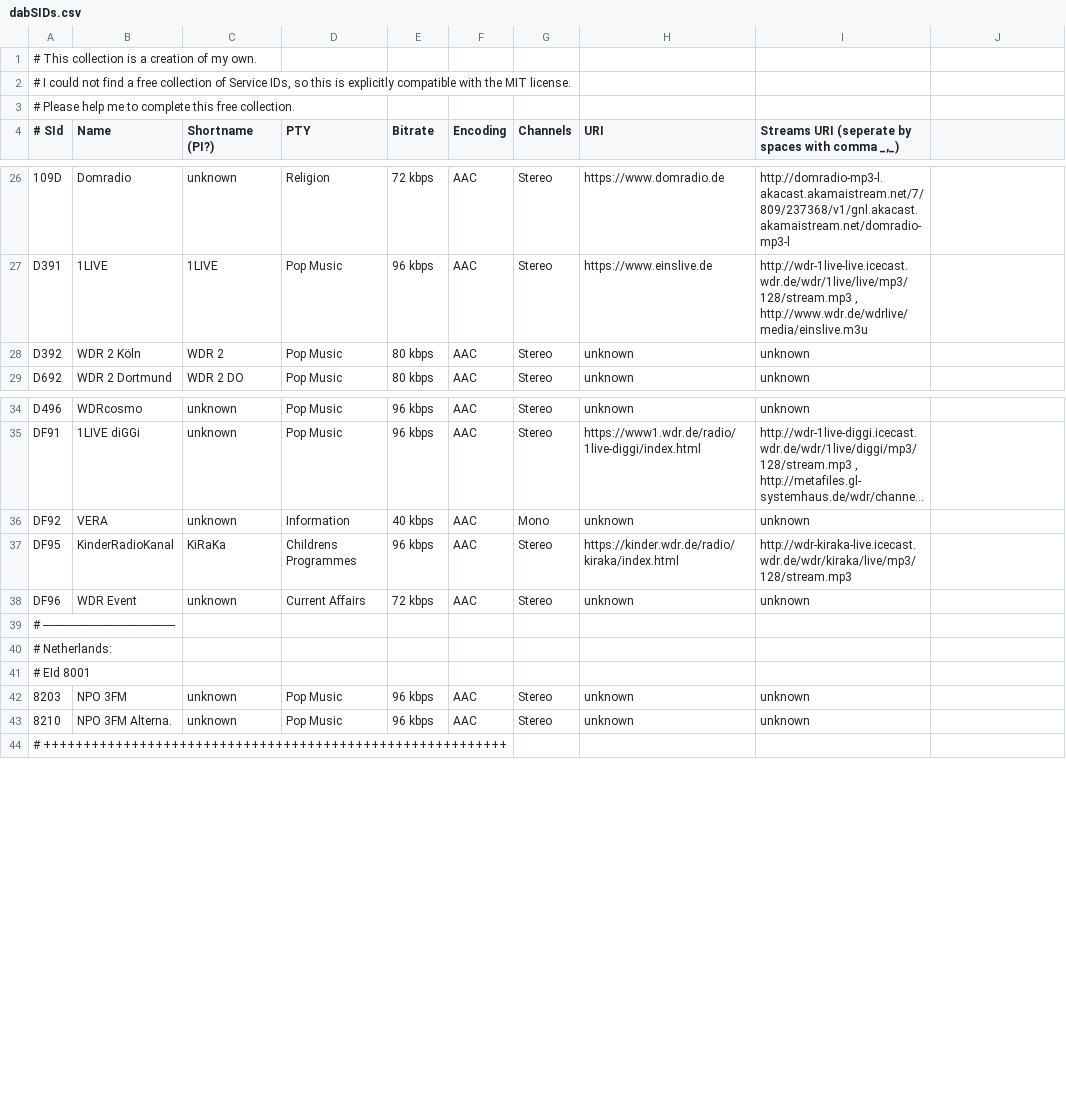
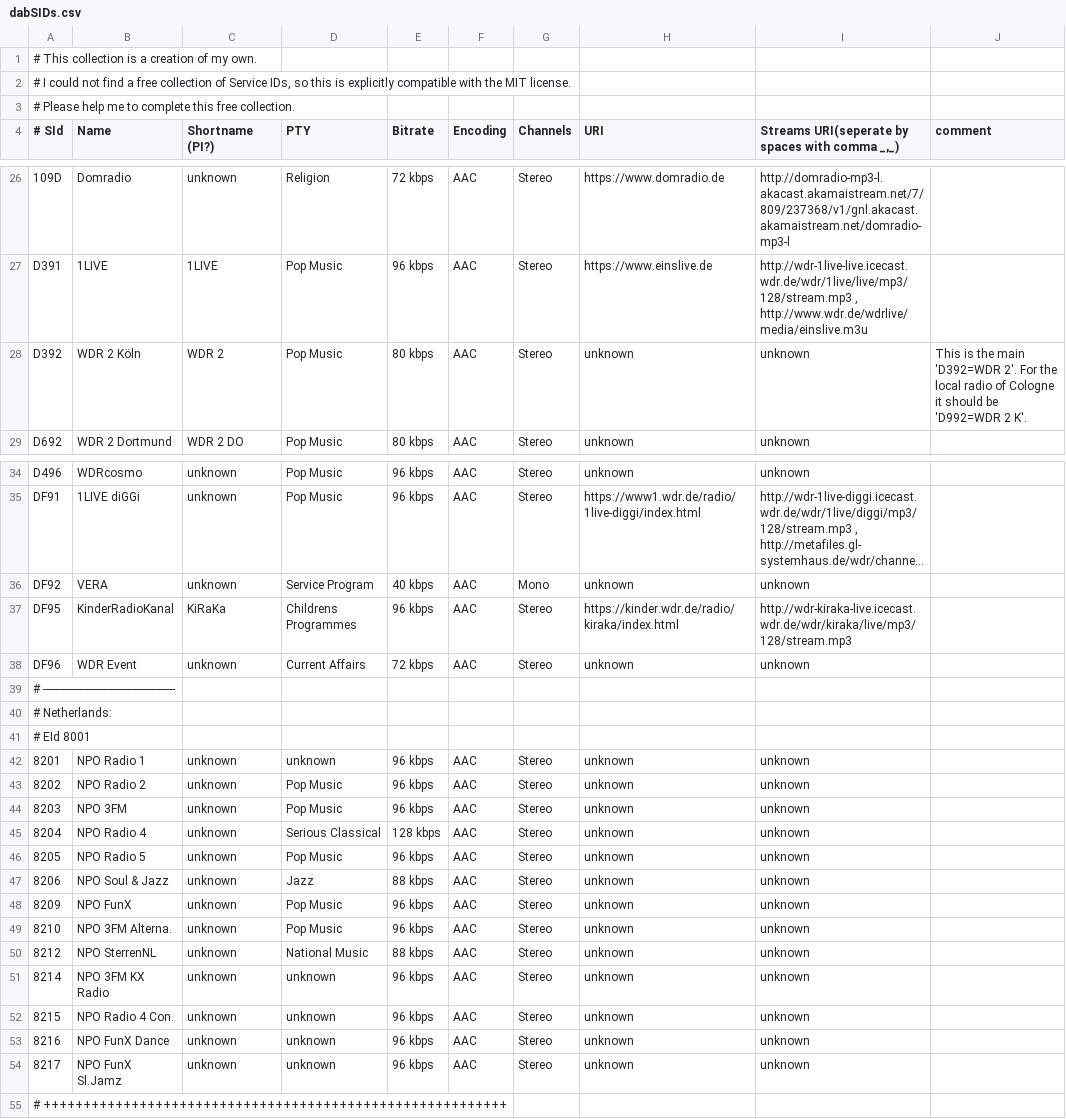
Before and after one commit to LiberationFrequency/fsradio, a CSV file: data/dabSIDs.csv, drawn as a sheet; only a part is shown, gaps mark what is left out; long unchanged cells end in …; the diff covers the shown part only; the diff names each change by its address in the sheet, - before the commit and + after, or states it on an @@ line.

```diff
--- a/data/dabSIDs.csv
+++ b/data/dabSIDs.csv
-I4: Streams URI (seperate by spaces…
+I4: Streams URI(seperate by spaces…
-J4: (empty)
+J4: comment
-J28 (comment): (empty)
+J28 (comment): This is the main 'D392=WDR 2'. For the local radio of Cologne it should be 'D992=WDR 2 K'.
-D36 (PTY): Information
+D36 (PTY): Service Program
+row 42: 8201 | NPO Radio 1 | unknown | unknown | 96 kbps | AAC | Stereo | unknown | unknown
+row 43: 8202 | NPO Radio 2 | unknown | Pop Music | 96 kbps | AAC | Stereo | unknown | unknown
+row 45: 8204 | NPO Radio 4 | unknown | Serious Classical | 128 kbps | AAC | Stereo | unknown | unknown
+row 46: 8205 | NPO Radio 5 | unknown | Pop Music | 96 kbps | AAC | Stereo | unknown | unknown
+row 47: 8206 | NPO Soul & Jazz | unknown | Jazz | 88 kbps | AAC | Stereo | unknown | unknown
+row 48: 8209 | NPO FunX | unknown | Pop Music | 96 kbps | AAC | Stereo | unknown | unknown
+row 50: 8212 | NPO SterrenNL | unknown | National Music | 88 kbps | AAC | Stereo | unknown | unknown
+row 51: 8214 | NPO 3FM KX Radio | unknown | unknown | 96 kbps | AAC | Stereo | unknown | unknown
+row 52: 8215 | NPO Radio 4 Con. | unknown | unknown | 96 kbps | AAC | Stereo | unknown | unknown
+row 53: 8216 | NPO FunX Dance | unknown | unknown | 96 kbps | AAC | Stereo | unknown | unknown
+row 54: 8217 | NPO FunX Sl.Jamz | unknown | unknown | 96 kbps | AAC | Stereo | unknown | unknown
```
Also changed, not shown: 6 added rows and 3 edited cells elsewhere in this file, 1 other file.
